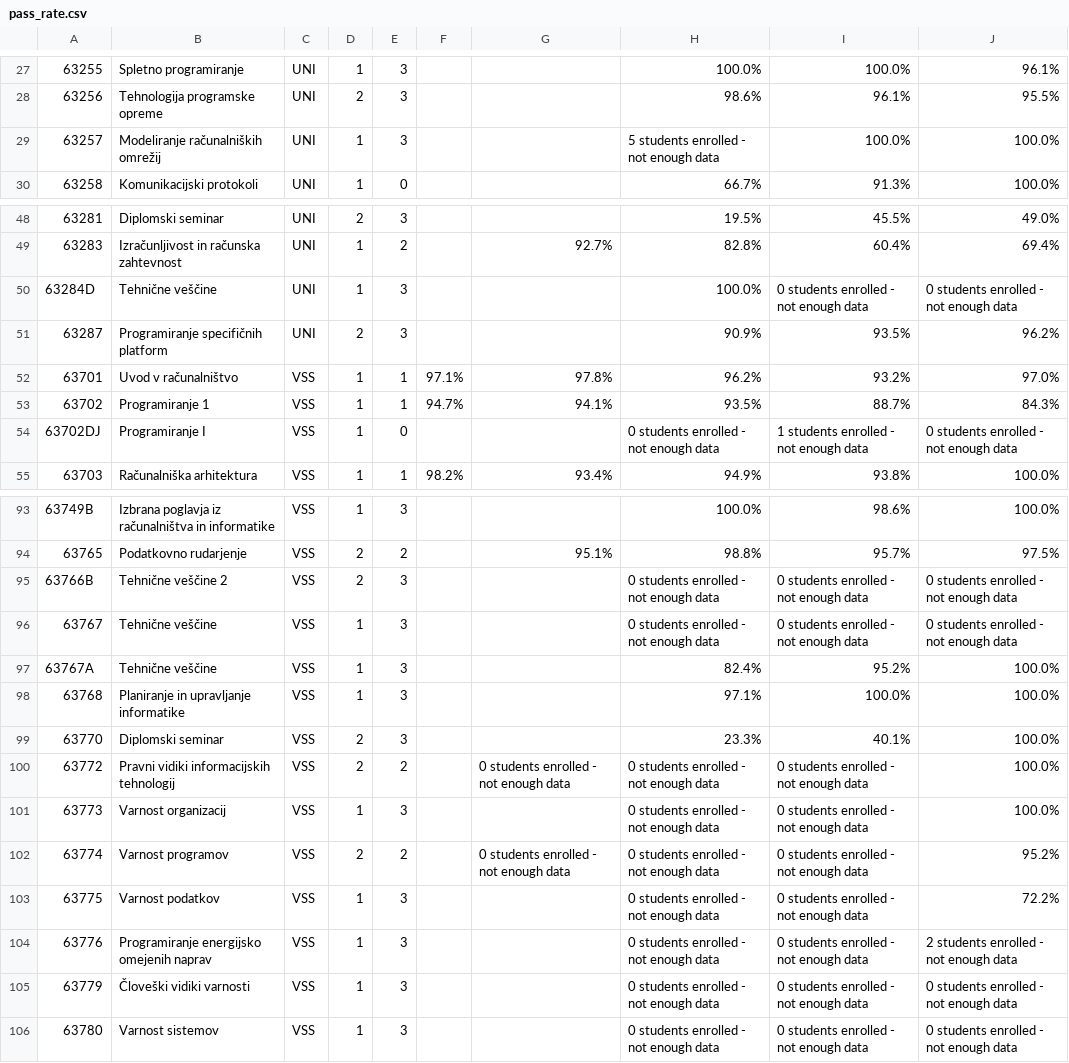
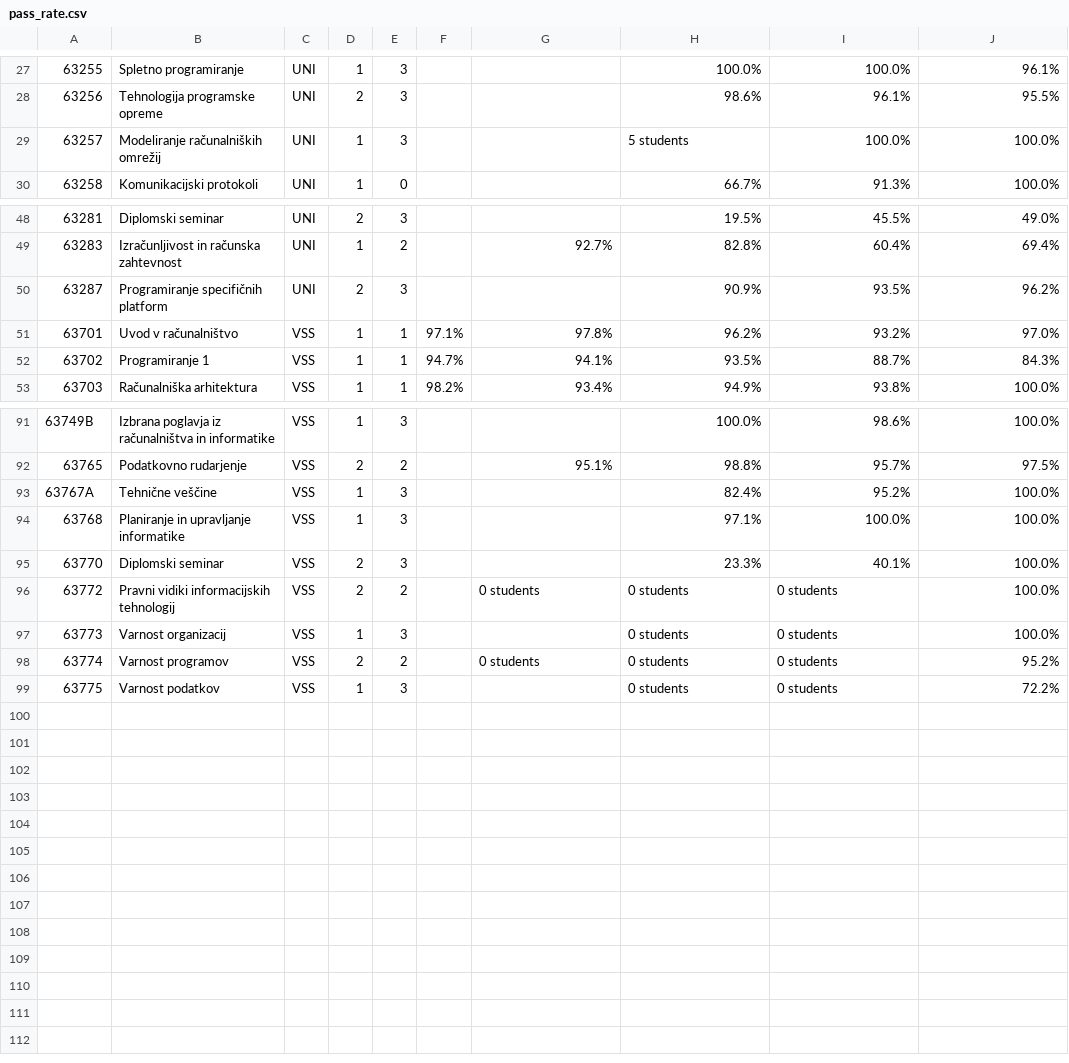
Before and after one commit to KillerParakeet/PR2513, a CSV file: pass_rate.csv, drawn as a sheet; only a part is shown, gaps mark what is left out; removed rows and columns are numbered as before the commit, all else as after; the diff names each change by its address in the sheet, - before the commit and + after, or states it on an @@ line.

Commit message:
manjši fix za pass_rate.csv (odstranimo predmete brez študentov)

```diff
--- a/pass_rate.csv
+++ b/pass_rate.csv
-H29: 5 students enrolled - not enough data
+H29: 5 students
-row 50: 63284D | Tehnične veščine | UNI | 1 | 3 |  |  | 100.0% | 0 students enrolled - not enough data | 0 students enrolled - not enough data
-row 54: 63702DJ | Programiranje I | VSS | 1 | 0 |  |  | 0 students enrolled - not enough data | 1 students enrolled - not enough data | 0 students enrolled - not enough data
-row 95: 63766B | Tehnične veščine 2 | VSS | 2 | 3 |  |  | 0 students enrolled - not enough data | 0 students enrolled - not enough data | 0 students enrolled - not enough data
-row 96: 63767 | Tehnične veščine | VSS | 1 | 3 |  |  | 0 students enrolled - not enough data | 0 students enrolled - not enough data | 0 students enrolled - not enough data
-G96: 0 students enrolled - not enough data
+G96: 0 students
-H96:H99: 0 students enrolled - not enough data
+H96:H99: 0 students
-I96:I99: 0 students enrolled - not enough data
+I96:I99: 0 students
-G98: 0 students enrolled - not enough data
+G98: 0 students
-row 104: 63776 | Programiranje energijsko omejenih naprav | VSS | 1 | 3 |  |  | 0 students enrolled - not enough data | 0 students enrolled - not enough data | 2 students enrolled - not enough data
-row 105: 63779 | Človeški vidiki varnosti | VSS | 1 | 3 |  |  | 0 students enrolled - not enough data | 0 students enrolled - not enough data | 0 students enrolled - not enough data
-row 106: 63780 | Varnost sistemov | VSS | 1 | 3 |  |  | 0 students enrolled - not enough data | 0 students enrolled - not enough data | 0 students enrolled - not enough data
```
Also changed, not shown: 1 other file.
